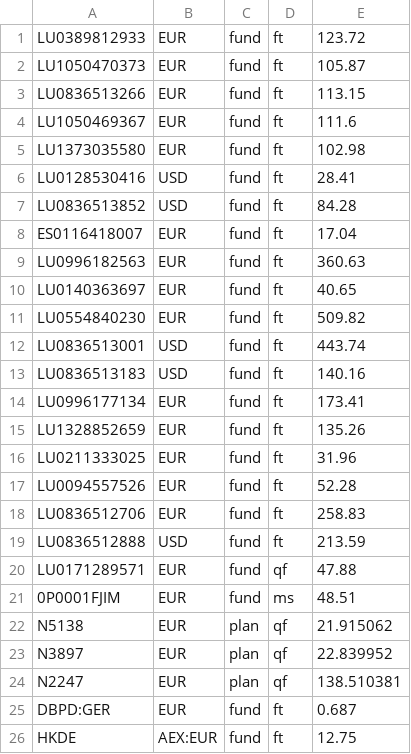
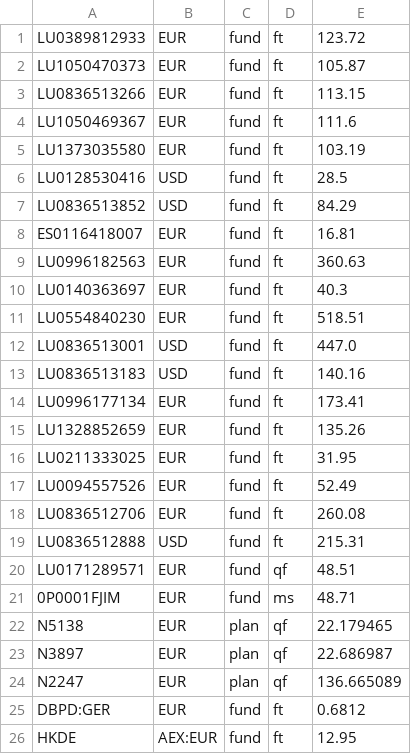
Before and after one commit to ollorch/public, a CSV file: out.csv, drawn as a sheet.

Commit message:
20250130_110835

```diff
--- a/out.csv
+++ b/out.csv
@@ -4,10 +4,10 @@ LU0836513266,EUR,fund,ft,113.15
 LU1050469367,EUR,fund,ft,111.6
-LU1373035580,EUR,fund,ft,102.98
-LU0128530416,USD,fund,ft,28.41
-LU0836513852,USD,fund,ft,84.28
-ES0116418007,EUR,fund,ft,17.04
+LU1373035580,EUR,fund,ft,103.19
+LU0128530416,USD,fund,ft,28.5
+LU0836513852,USD,fund,ft,84.29
+ES0116418007,EUR,fund,ft,16.81
 LU0996182563,EUR,fund,ft,360.63
-LU0140363697,EUR,fund,ft,40.65
-LU0554840230,EUR,fund,ft,509.82
-LU0836513001,USD,fund,ft,443.74
+LU0140363697,EUR,fund,ft,40.3
+LU0554840230,EUR,fund,ft,518.51
+LU0836513001,USD,fund,ft,447.0
 LU0836513183,USD,fund,ft,140.16
@@ -15,12 +15,12 @@ LU0996177134,EUR,fund,ft,173.41
 LU1328852659,EUR,fund,ft,135.26
-LU0211333025,EUR,fund,ft,31.96
-LU0094557526,EUR,fund,ft,52.28
-LU0836512706,EUR,fund,ft,258.83
-LU0836512888,USD,fund,ft,213.59
-LU0171289571,EUR,fund,qf,47.88
-0P0001FJIM,EUR,fund,ms,48.51
-N5138,EUR,plan,qf,21.915062
-N3897,EUR,plan,qf,22.839952
-N2247,EUR,plan,qf,138.510381
-DBPD:GER,EUR,fund,ft,0.687
-HKDE,AEX:EUR,fund,ft,12.75
+LU0211333025,EUR,fund,ft,31.95
+LU0094557526,EUR,fund,ft,52.49
+LU0836512706,EUR,fund,ft,260.08
+LU0836512888,USD,fund,ft,215.31
+LU0171289571,EUR,fund,qf,48.51
+0P0001FJIM,EUR,fund,ms,48.71
+N5138,EUR,plan,qf,22.179465
+N3897,EUR,plan,qf,22.686987
+N2247,EUR,plan,qf,136.665089
+DBPD:GER,EUR,fund,ft,0.6812
+HKDE,AEX:EUR,fund,ft,12.95
```
